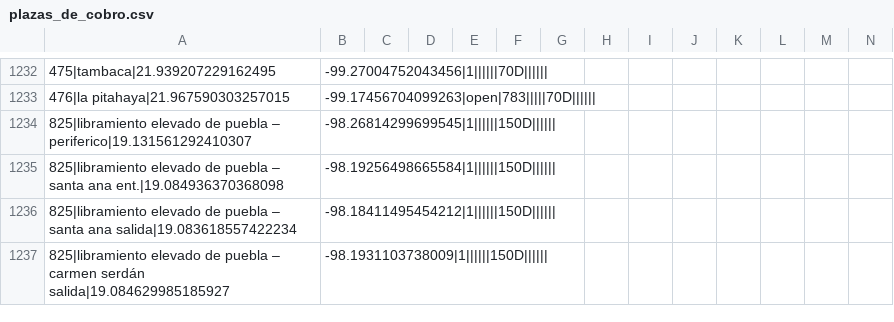
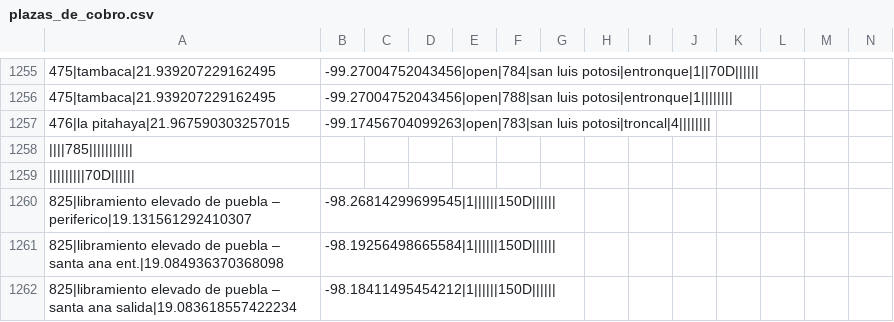
Before and after one commit to elaeon/tollbooth_etc_mx, a CSV file: plazas_de_cobro.csv, drawn as a sheet; only a part is shown, gaps mark what is left out; the shorter side is filled out with more unchanged rows; addresses are those after the commit; rows hold the shown columns only; the diff covers the shown part only; the diff names each change by its address in the sheet, - before the commit and + after, or states it on an @@ line.

```diff
--- a/plazas_de_cobro.csv
+++ b/plazas_de_cobro.csv
-B1255: -99.27004752043456|1||||||70D||||||
+B1255: -99.27004752043456|open|784|san luis potosi|entronque|1||70D||||||
+row 1256: 475|tambaca|21.939207229162495 | -99.27004752043456|open|788|san luis potosi|entronque|1
-B1257: -99.17456704099263|open|783|||||70D||||||
+B1257: -99.17456704099263|open|783|san luis potosi|troncal|4||||||||
+row 1258: ||||785
+row 1259: |||||||||70D
```
Also changed, not shown: 28 added rows, 5 removed rows and 5 edited cells elsewhere in this file.
